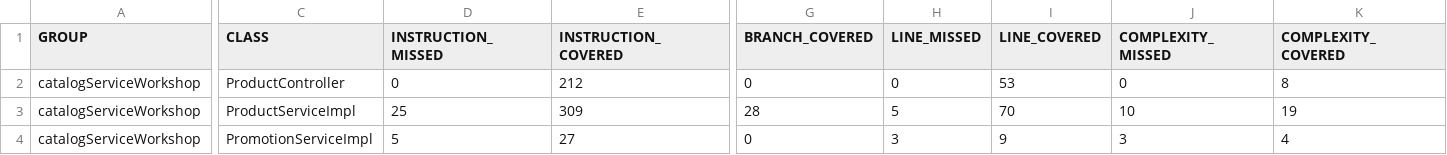
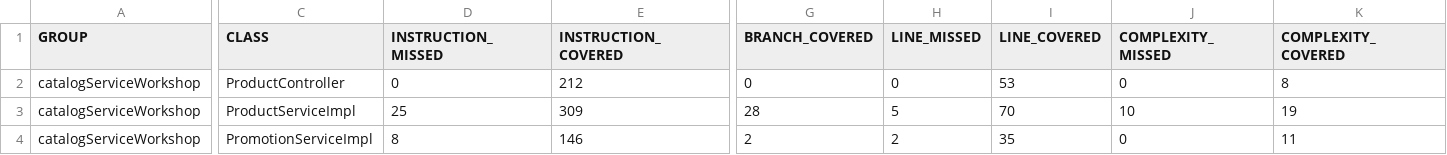
Before and after one commit to Rnez-gft/Catalog_Workshop, a CSV file: target/site/jacoco/jacoco.csv, drawn as a sheet; only a part is shown, gaps mark what is left out; the diff covers the shown part only; the diff names each change by its address in the sheet, - before the commit and + after, or states it on an @@ line.

```diff
--- a/target/site/jacoco/jacoco.csv
+++ b/target/site/jacoco/jacoco.csv
-D4 (INSTRUCTION_MISSED): 5
+D4 (INSTRUCTION_MISSED): 8
-E4 (INSTRUCTION_COVERED): 27
+E4 (INSTRUCTION_COVERED): 146
-G4 (BRANCH_COVERED): 0
+G4 (BRANCH_COVERED): 2
-H4 (LINE_MISSED): 3
+H4 (LINE_MISSED): 2
-I4 (LINE_COVERED): 9
+I4 (LINE_COVERED): 35
-J4 (COMPLEXITY_MISSED): 3
+J4 (COMPLEXITY_MISSED): 0
-K4 (COMPLEXITY_COVERED): 4
+K4 (COMPLEXITY_COVERED): 11
```
Also changed, not shown: 2 edited cells elsewhere in this file, 36 other files.
